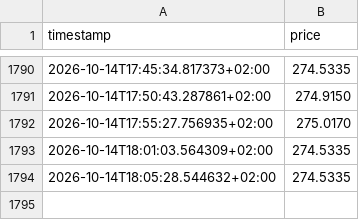
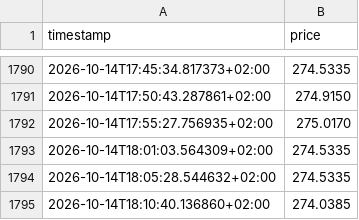
Before and after one commit to wikifolio-user/wikifolio-tracker, a CSV file: state/price_history/2026-10.csv, drawn as a sheet; only a part is shown, gaps mark what is left out.

```diff
--- a/state/price_history/2026-10.csv
+++ b/state/price_history/2026-10.csv
@@ -1794 +1794,2 @@ timestamp,price
 2026-10-14T18:05:28.544632+02:00,274.5335
+2026-10-14T18:10:40.136860+02:00,274.0385
```
